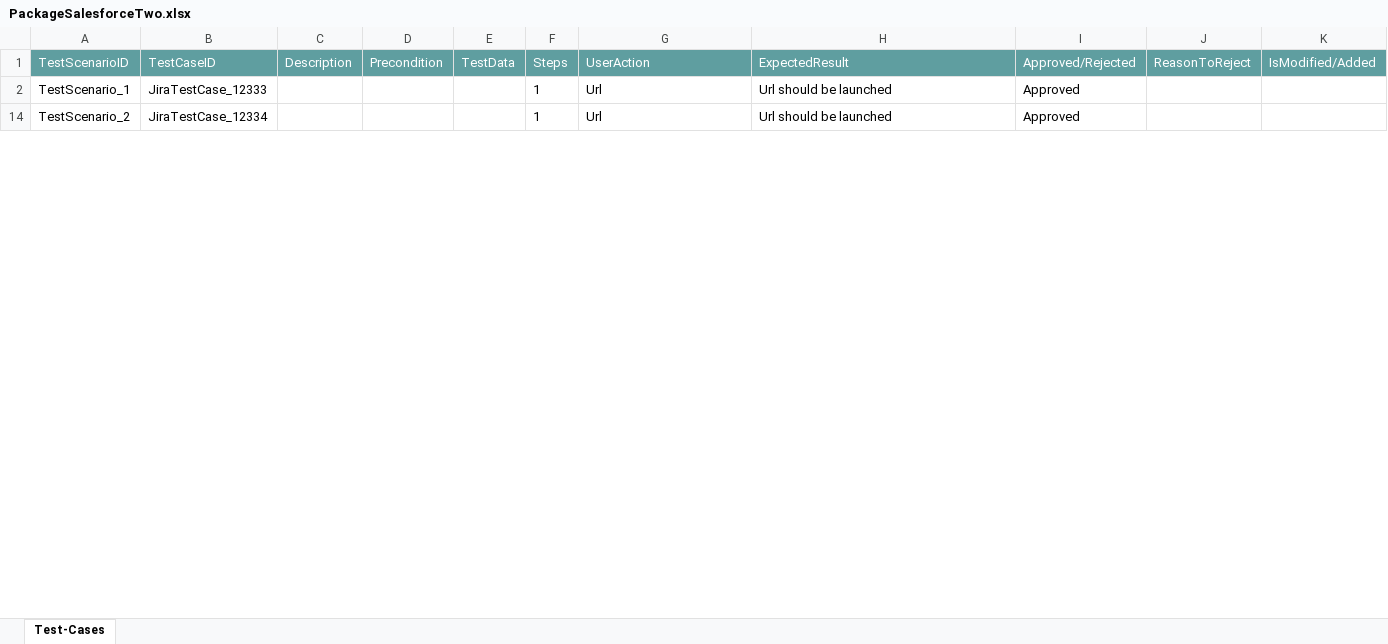
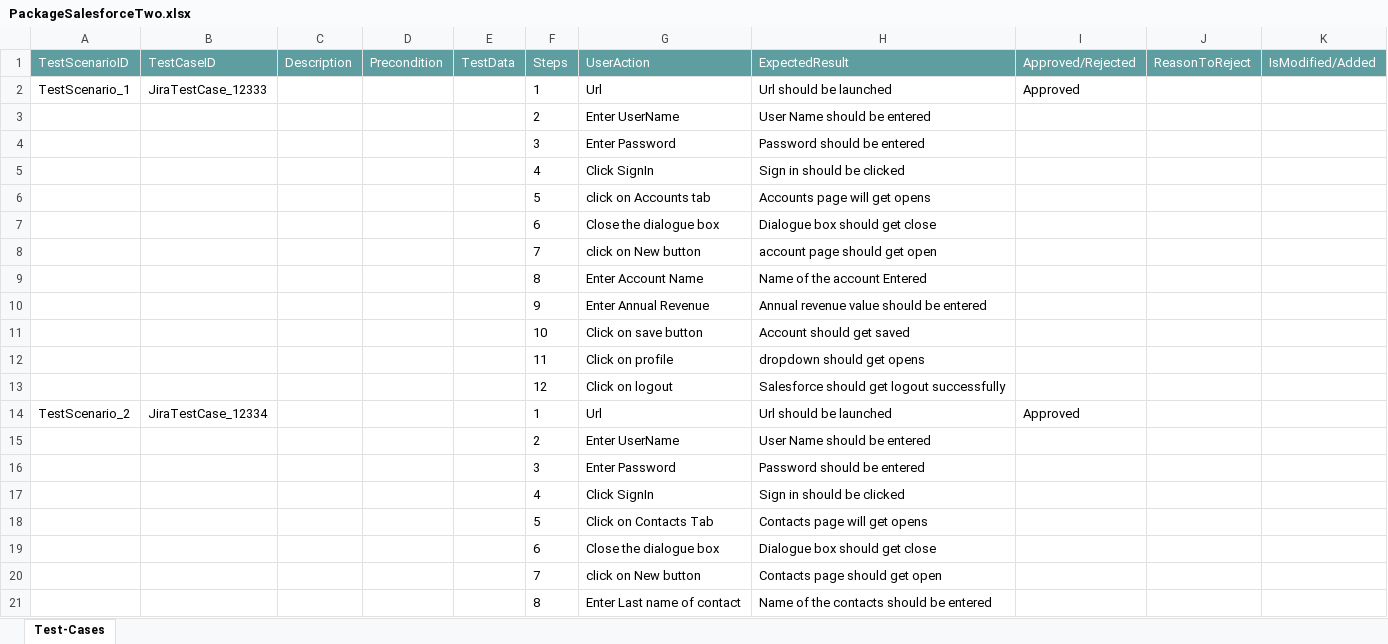
Before and after one commit to ShaikMohamedIrfan/SalesforceNewR7Project, an Excel workbook: PackageSalesforceTwo.xlsx, sheet Test-Cases, drawn as a sheet; only a part is shown; values as stored, in another font and other column widths than the file's, no borders; table styles not drawn; the diff covers the shown part only; the diff names each change by its address in the sheet, - before the commit and + after, or states it on an @@ line.

Commit message:
Initial Commit for Verification of Test cases

```diff
--- a/PackageSalesforceTwo.xlsx (sheet Test-Cases)
+++ b/PackageSalesforceTwo.xlsx (sheet Test-Cases)
@@ row 3 unhidden:  |  |  |  |  | 2 | Enter UserName | User Name should be entered @@
@@ row 4 unhidden:  |  |  |  |  | 3 | Enter Password | Password should be entered @@
@@ row 5 unhidden:  |  |  |  |  | 4 | Click SignIn | Sign in should be clicked @@
@@ row 6 unhidden:  |  |  |  |  | 5 | click on Accounts tab | Accounts page will get opens @@
@@ row 7 unhidden:  |  |  |  |  | 6 | Close the dialogue box | Dialogue box should get close @@
@@ row 8 unhidden:  |  |  |  |  | 7 | click on New button | account page should get open @@
@@ row 9 unhidden:  |  |  |  |  | 8 | Enter Account Name | Name of the account Entered @@
@@ row 10 unhidden:  |  |  |  |  | 9 | Enter Annual Revenue | Annual revenue value should be entered @@
@@ row 11 unhidden:  |  |  |  |  | 10 | Click on save button | Account should get saved @@
@@ row 12 unhidden:  |  |  |  |  | 11 | Click on profile | dropdown should get opens @@
@@ row 13 unhidden:  |  |  |  |  | 12 | Click on logout | Salesforce should get logout successfully @@
@@ row 15 unhidden:  |  |  |  |  | 2 | Enter UserName | User Name should be entered @@
@@ row 16 unhidden:  |  |  |  |  | 3 | Enter Password | Password should be entered @@
@@ row 17 unhidden:  |  |  |  |  | 4 | Click SignIn | Sign in should be clicked @@
@@ row 18 unhidden:  |  |  |  |  | 5 | Click on Contacts Tab | Contacts page will get opens @@
@@ row 19 unhidden:  |  |  |  |  | 6 | Close the dialogue box | Dialogue box should get close @@
@@ row 20 unhidden:  |  |  |  |  | 7 | click on New button | Contacts page should get open @@
@@ row 21 unhidden:  |  |  |  |  | 8 | Enter Last name of contact | Name of the contacts should be entered @@
```
Also changed, not shown: 25 hidden or unhidden rows and 2 edited cells elsewhere in this sheet.
